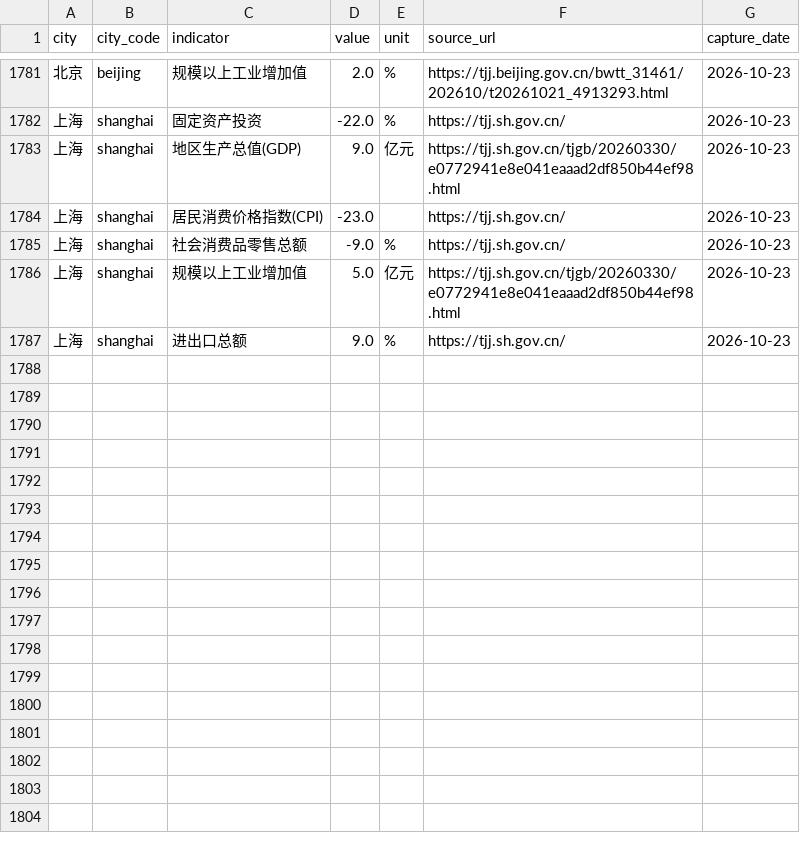
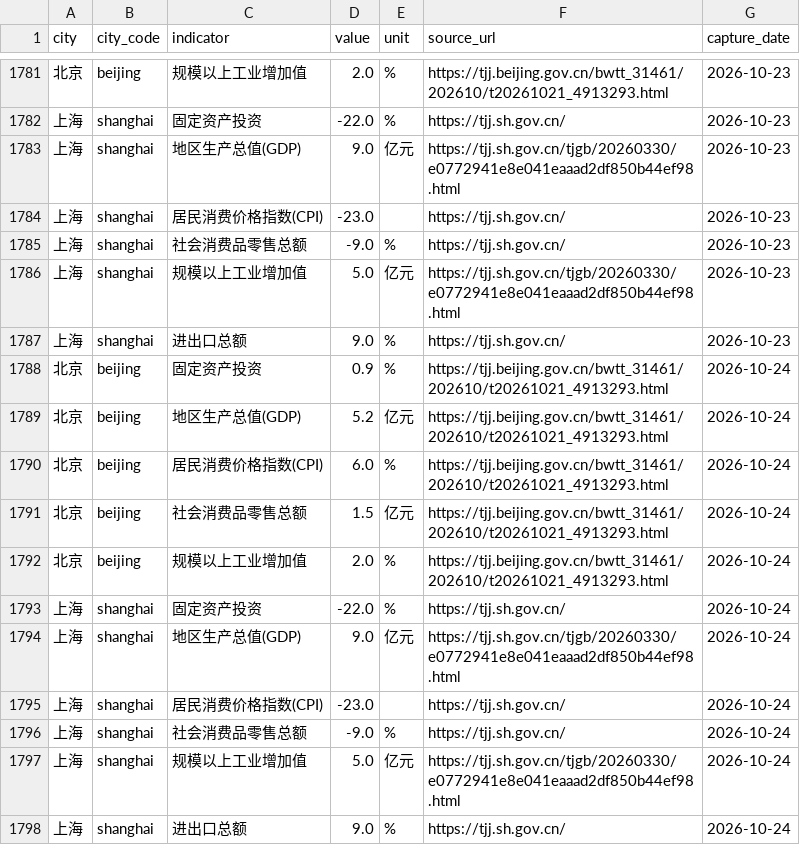
Before and after one commit to verymark/bj-sh-dashboard, a CSV file: data/history.csv, drawn as a sheet; only a part is shown, gaps mark what is left out; the diff names each change by its address in the sheet, - before the commit and + after, or states it on an @@ line.

```diff
--- a/data/history.csv
+++ b/data/history.csv
+row 1788: 北京 | beijing | 固定资产投资 | 0.9 | % | https://tjj.beijing.gov.cn/bwtt_31461/202610/t20261021_4913293.html | 2026-10-24
+row 1789: 北京 | beijing | 地区生产总值(GDP) | 5.2 | 亿元 | https://tjj.beijing.gov.cn/bwtt_31461/202610/t20261021_4913293.html | 2026-10-24
+row 1790: 北京 | beijing | 居民消费价格指数(CPI) | 6.0 | % | https://tjj.beijing.gov.cn/bwtt_31461/202610/t20261021_4913293.html | 2026-10-24
+row 1791: 北京 | beijing | 社会消费品零售总额 | 1.5 | 亿元 | https://tjj.beijing.gov.cn/bwtt_31461/202610/t20261021_4913293.html | 2026-10-24
+row 1792: 北京 | beijing | 规模以上工业增加值 | 2.0 | % | https://tjj.beijing.gov.cn/bwtt_31461/202610/t20261021_4913293.html | 2026-10-24
+row 1793: 上海 | shanghai | 固定资产投资 | -22.0 | % | https://tjj.sh.gov.cn/ | 2026-10-24
+row 1794: 上海 | shanghai | 地区生产总值(GDP) | 9.0 | 亿元 | https://tjj.sh.gov.cn/tjgb/20260330/e0772941e8e041eaaad2df850b44ef98.html | 2026-10-24
+row 1795: 上海 | shanghai | 居民消费价格指数(CPI) | -23.0 |  | https://tjj.sh.gov.cn/ | 2026-10-24
+row 1796: 上海 | shanghai | 社会消费品零售总额 | -9.0 | % | https://tjj.sh.gov.cn/ | 2026-10-24
+row 1797: 上海 | shanghai | 规模以上工业增加值 | 5.0 | 亿元 | https://tjj.sh.gov.cn/tjgb/20260330/e0772941e8e041eaaad2df850b44ef98.html | 2026-10-24
+row 1798: 上海 | shanghai | 进出口总额 | 9.0 | % | https://tjj.sh.gov.cn/ | 2026-10-24
```
Also changed, not shown: data/latest_metrics.csv, 2 other files.
